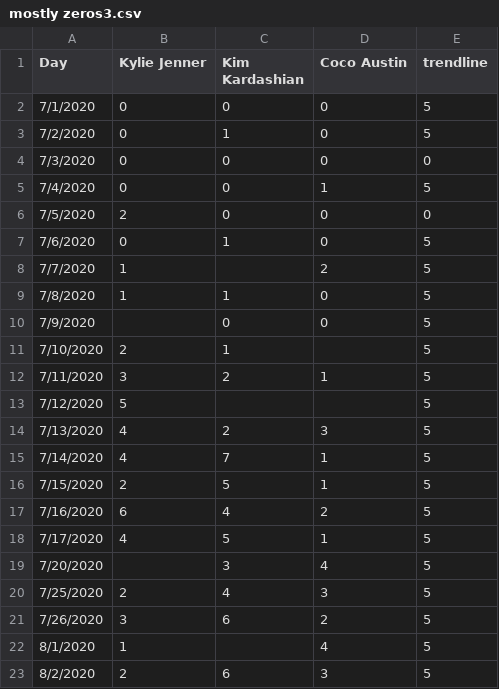
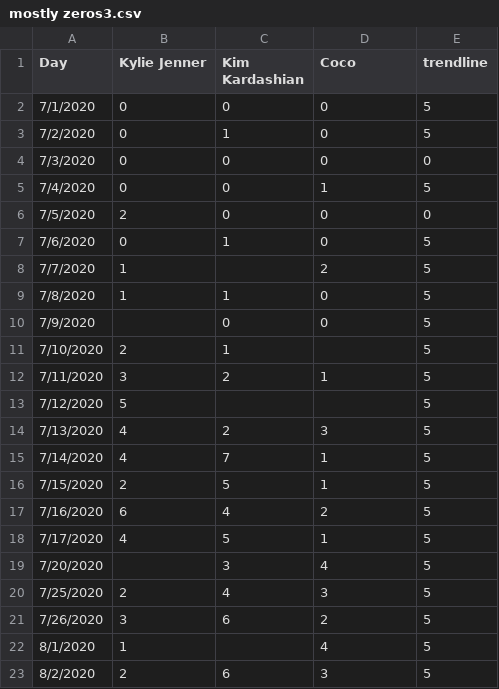
Before and after one commit to fox1hush/test, a CSV file: mostly zeros3.csv, drawn as a sheet.

Commit message:
Update mostly zeros3.csv

```diff
--- a/mostly zeros3.csv
+++ b/mostly zeros3.csv
@@ -1,2 +1,2 @@
-Day,Kylie Jenner,Kim Kardashian,Coco Austin,trendline
+Day,Kylie Jenner,Kim Kardashian,Coco,trendline
 7/1/2020,0,0,0,5
```
